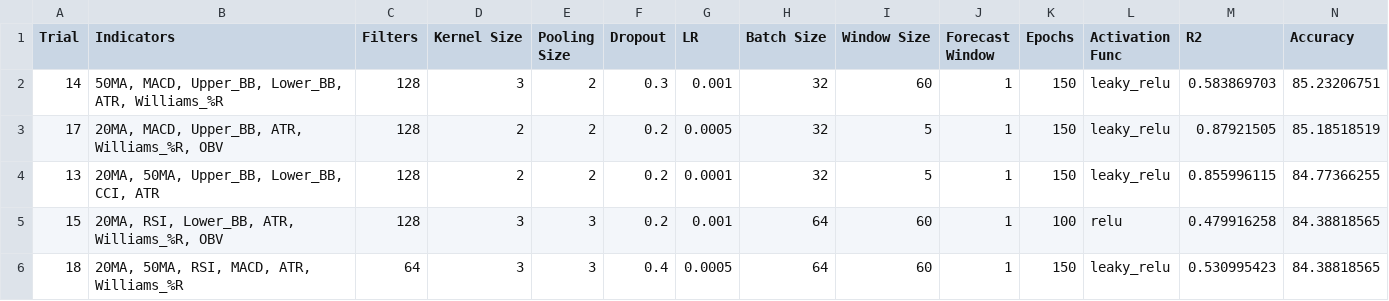
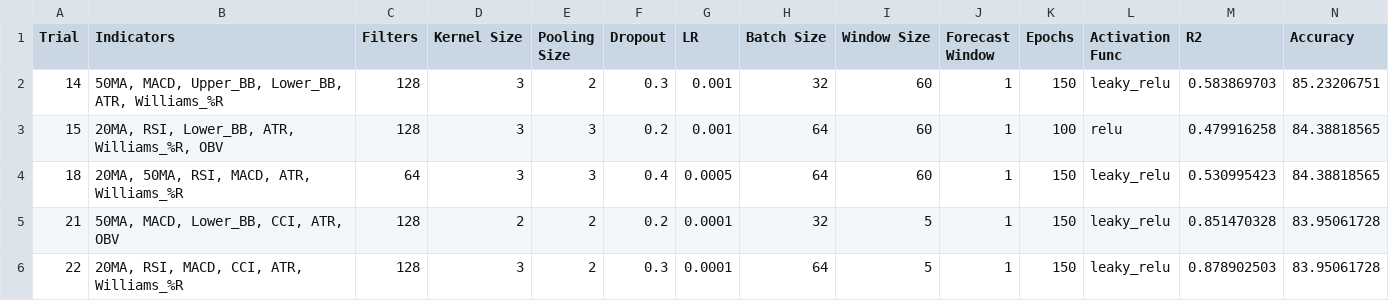
Before and after one commit to ScarletDawn03/FinalYearProject, a CSV file: best_results/0097.KL_CNN_best.csv, drawn as a sheet; only a part is shown; removed rows and columns are numbered as before the commit, all else as after; rows hold the shown columns only; the diff names each change by its address in the sheet, - before the commit and + after, or states it on an @@ line.

```diff
--- a/best_results/0097.KL_CNN_best.csv
+++ b/best_results/0097.KL_CNN_best.csv
-row 3: 17 | 20MA, MACD, Upper_BB, ATR, Williams_%R, OBV | 128 | 2 | 2 | 0.2 | 0.0005 | 32 | 5 | 1 | 150 | leaky_relu | 0.87921505 | 85.18518519
-row 4: 13 | 20MA, 50MA, Upper_BB, Lower_BB, CCI, ATR | 128 | 2 | 2 | 0.2 | 0.0001 | 32 | 5 | 1 | 150 | leaky_relu | 0.855996115 | 84.77366255
+row 5: 21 | 50MA, MACD, Lower_BB, CCI, ATR, OBV | 128 | 2 | 2 | 0.2 | 0.0001 | 32 | 5 | 1 | 150 | leaky_relu | 0.851470328 | 83.95061728
+row 6: 22 | 20MA, RSI, MACD, CCI, ATR, Williams_%R | 128 | 3 | 2 | 0.3 | 0.0001 | 64 | 5 | 1 | 150 | leaky_relu | 0.878902503 | 83.95061728
```
Also changed, not shown: best_results/0166.KL_CNN_best.csv, best_results/1023.KL_CNN_best.csv, 35 other files.
